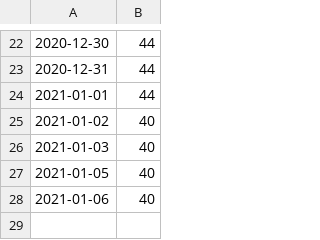
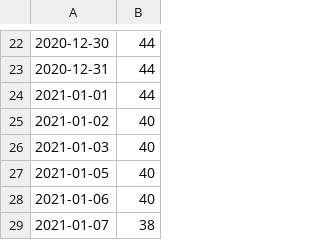
Before and after one commit to YuTan9/priceTracker, a CSV file: log.csv, drawn as a sheet; only a part is shown, gaps mark what is left out; the diff names each change by its address in the sheet, - before the commit and + after, or states it on an @@ line.

```diff
--- a/log.csv
+++ b/log.csv
+row 29: 2021-01-07 | 38
```
Also changed, not shown: 1 other file.
